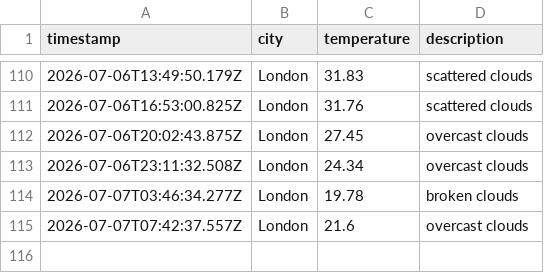
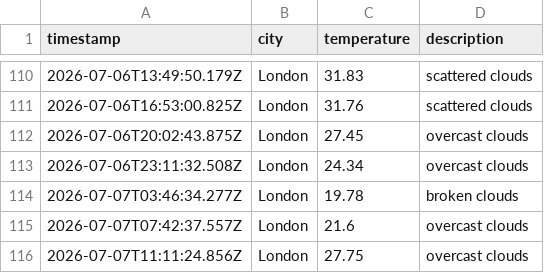
Before and after one commit to ArshaanSindhwani/Weather-DataOps-Pipeline, a CSV file: data/weather_log.csv, drawn as a sheet; only a part is shown, gaps mark what is left out; the diff names each change by its address in the sheet, - before the commit and + after, or states it on an @@ line.

```diff
--- a/data/weather_log.csv
+++ b/data/weather_log.csv
+row 116: 2026-07-07T11:11:24.856Z | London | 27.75 | overcast clouds
```
Also changed, not shown: 1 other file.
